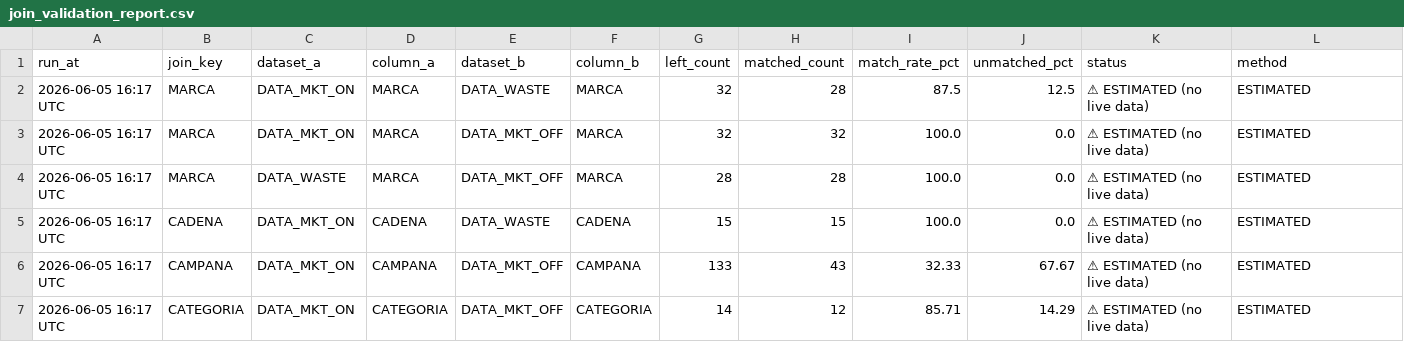
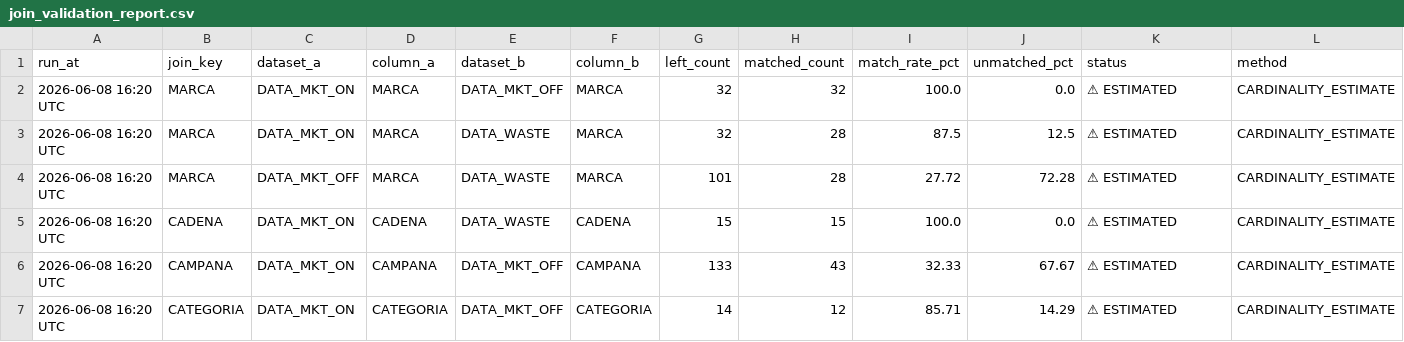
Before and after one commit to danielbep94/Market-Driven-Commercial-Growth-Intelligence-Platform, a CSV file: notebooks/phase1_assessment/docs/phase_outputs/join_validation_report.csv, drawn as a sheet; removed rows and columns are numbered as before the commit, all else as after; the diff names each change by its address in the sheet, - before the commit and + after, or states it on an @@ line.

```diff
--- a/notebooks/phase1_assessment/docs/phase_outputs/join_validation_report.csv
+++ b/notebooks/phase1_assessment/docs/phase_outputs/join_validation_report.csv
-row 2: 2026-06-05 16:17 UTC | MARCA | DATA_MKT_ON | MARCA | DATA_WASTE | MARCA | 32 | 28 | 87.5 | 12.5 | ⚠ ESTIMATED (no live data) | ESTIMATED
-A2 (run_at): 2026-06-05 16:17 UTC
+A2 (run_at): 2026-06-08 16:20 UTC
-K2 (status): ⚠ ESTIMATED (no live data)
+K2 (status): ⚠ ESTIMATED
-L2 (method): ESTIMATED
+L2 (method): CARDINALITY_ESTIMATE
-row 4: 2026-06-05 16:17 UTC | MARCA | DATA_WASTE | MARCA | DATA_MKT_OFF | MARCA | 28 | 28 | 100.0 | 0.0 | ⚠ ESTIMATED (no live data) | ESTIMATED
+row 3: 2026-06-08 16:20 UTC | MARCA | DATA_MKT_ON | MARCA | DATA_WASTE | MARCA | 32 | 28 | 87.5 | 12.5 | ⚠ ESTIMATED | CARDINALITY_ESTIMATE
+row 4: 2026-06-08 16:20 UTC | MARCA | DATA_MKT_OFF | MARCA | DATA_WASTE | MARCA | 101 | 28 | 27.72 | 72.28 | ⚠ ESTIMATED | CARDINALITY_ESTIMATE
-A5:A7 (run_at): 2026-06-05 16:17 UTC
+A5:A7 (run_at): 2026-06-08 16:20 UTC
-K5:K7 (status): ⚠ ESTIMATED (no live data)
+K5:K7 (status): ⚠ ESTIMATED
-L5:L7 (method): ESTIMATED
+L5:L7 (method): CARDINALITY_ESTIMATE
```
Also changed, not shown: notebooks/phase1_assessment/docs/phase_outputs/business_domain_profile.csv, notebooks/phase1_assessment/docs/phase_outputs/business_glossary.csv, 9 other files.
